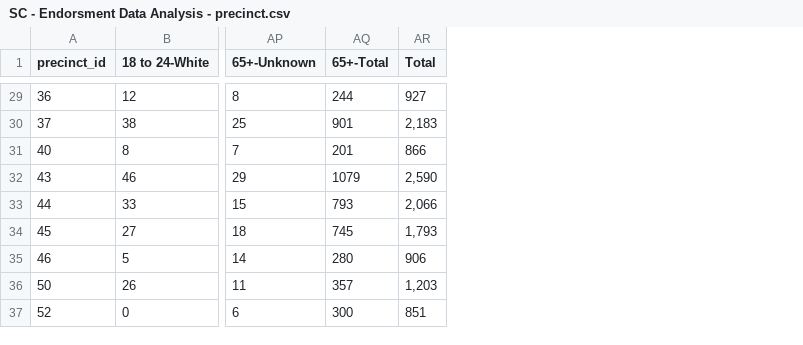
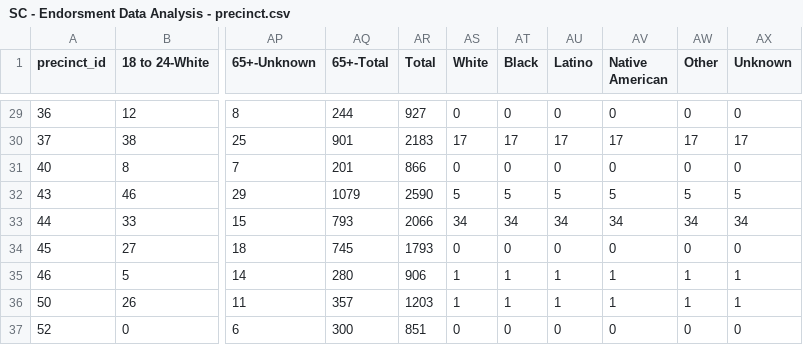
Before and after one commit to enzomescall/Durham-Campaign, a CSV file: data/SC - Endorsment Data Analysis - precinct.csv, drawn as a sheet; only a part is shown, gaps mark what is left out; the diff covers the shown part only; the diff names each change by its address in the sheet, - before the commit and + after, or states it on an @@ line.

```diff
--- a/data/SC - Endorsment Data Analysis - precinct.csv
+++ b/data/SC - Endorsment Data Analysis - precinct.csv
+column AS (White), rows 29-37: 0 | 17 | 0 | 5 | 34 | 0 | 1 | 1 | 0
+column AT (Black), rows 29-37: 0 | 17 | 0 | 5 | 34 | 0 | 1 | 1 | 0
+column AU (Latino), rows 29-37: 0 | 17 | 0 | 5 | 34 | 0 | 1 | 1 | 0
+column AV (Native American), rows 29-37: 0 | 17 | 0 | 5 | 34 | 0 | 1 | 1 | 0
+column AW (Other), rows 29-37: 0 | 17 | 0 | 5 | 34 | 0 | 1 | 1 | 0
+column AX (Unknown), rows 29-37: 0 | 17 | 0 | 5 | 34 | 0 | 1 | 1 | 0
-AR30 (Total): 2,183
+AR30 (Total): 2183
-AR32 (Total): 2,590
+AR32 (Total): 2590
-AR33 (Total): 2,066
+AR33 (Total): 2066
-AR34 (Total): 1,793
+AR34 (Total): 1793
-AR36 (Total): 1,203
+AR36 (Total): 1203
```
Also changed, not shown: 12 edited cells elsewhere in this file, data/SC - Endorsment Data Analysis - candidates.csv, 4 other files.
